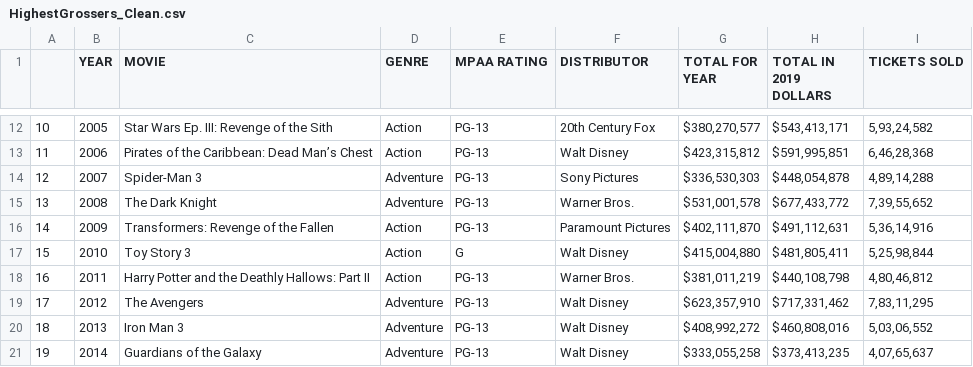
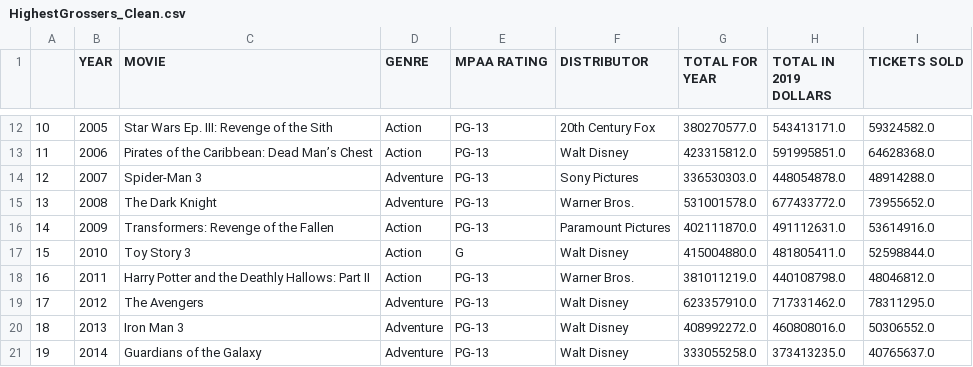
Before and after one commit to volkx075/NA_Movies_Market, a CSV file: Resources/HighestGrossers_Clean.csv, drawn as a sheet; only a part is shown, gaps mark what is left out; the diff covers the shown part only.

```diff
--- a/Resources/HighestGrossers_Clean.csv
+++ b/Resources/HighestGrossers_Clean.csv
@@ -12,10 +12,10 @@
-10,2005,Star Wars Ep. III: Revenge of the Sith,Action,PG-13,20th Century Fox,"$380,270,577","$543,413,171","5,93,24,582"
-11,2006,Pirates of the Caribbean: Dead Man’s Chest,Action,PG-13,Walt Disney,"$423,315,812","$591,995,851","6,46,28,368"
-12,2007,Spider-Man 3,Adventure,PG-13,Sony Pictures,"$336,530,303","$448,054,878","4,89,14,288"
-13,2008,The Dark Knight,Adventure,PG-13,Warner Bros.,"$531,001,578","$677,433,772","7,39,55,652"
-14,2009,Transformers: Revenge of the Fallen,Action,PG-13,Paramount Pictures,"$402,111,870","$491,112,631","5,36,14,916"
-15,2010,Toy Story 3,Action,G,Walt Disney,"$415,004,880","$481,805,411","5,25,98,844"
-16,2011,Harry Potter and the Deathly Hallows: Part II,Action,PG-13,Warner Bros.,"$381,011,219","$440,108,798","4,80,46,812"
-17,2012,The Avengers,Adventure,PG-13,Walt Disney,"$623,357,910","$717,331,462","7,83,11,295"
-18,2013,Iron Man 3,Adventure,PG-13,Walt Disney,"$408,992,272","$460,808,016","5,03,06,552"
-19,2014,Guardians of the Galaxy,Adventure,PG-13,Walt Disney,"$333,055,258","$373,413,235","4,07,65,637"
+10,2005,Star Wars Ep. III: Revenge of the Sith,Action,PG-13,20th Century Fox,380270577.0,543413171.0,59324582.0
+11,2006,Pirates of the Caribbean: Dead Man’s Chest,Action,PG-13,Walt Disney,423315812.0,591995851.0,64628368.0
+12,2007,Spider-Man 3,Adventure,PG-13,Sony Pictures,336530303.0,448054878.0,48914288.0
+13,2008,The Dark Knight,Adventure,PG-13,Warner Bros.,531001578.0,677433772.0,73955652.0
+14,2009,Transformers: Revenge of the Fallen,Action,PG-13,Paramount Pictures,402111870.0,491112631.0,53614916.0
+15,2010,Toy Story 3,Action,G,Walt Disney,415004880.0,481805411.0,52598844.0
+16,2011,Harry Potter and the Deathly Hallows: Part II,Action,PG-13,Warner Bros.,381011219.0,440108798.0,48046812.0
+17,2012,The Avengers,Adventure,PG-13,Walt Disney,623357910.0,717331462.0,78311295.0
+18,2013,Iron Man 3,Adventure,PG-13,Walt Disney,408992272.0,460808016.0,50306552.0
+19,2014,Guardians of the Galaxy,Adventure,PG-13,Walt Disney,333055258.0,373413235.0,40765637.0
```
Also changed, not shown: 51 edited cells elsewhere in this file, 1 other file.
